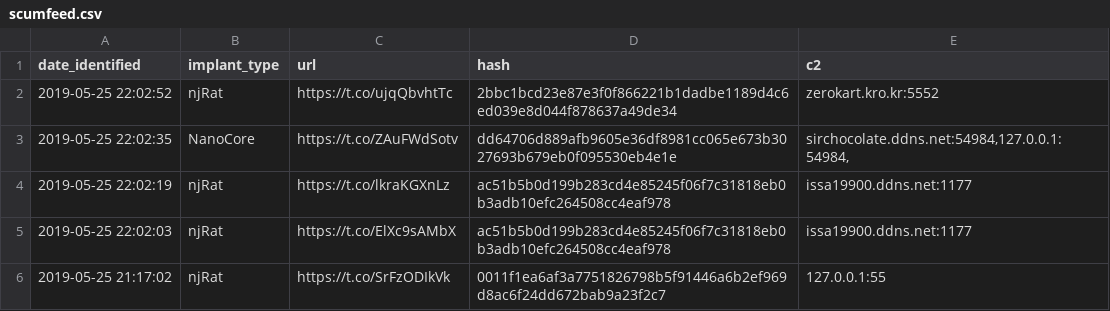
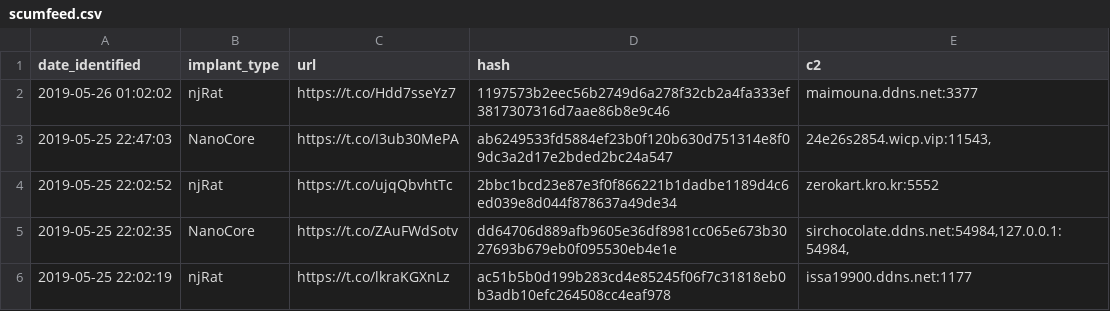
Before and after one commit to signalblur/ScumBots-DataFeed, a CSV file: scumfeed.csv, drawn as a sheet; only a part is shown; the shorter side is filled out with more unchanged rows; the diff names each change by its address in the sheet, - before the commit and + after, or states it on an @@ line.

```diff
--- a/scumfeed.csv
+++ b/scumfeed.csv
+row 2: 2019-05-26 01:02:02 | njRat | https://t.co/Hdd7sseYz7 | 1197573b2eec56b2749d6a278f32cb2a4fa333ef3817307316d7aae86b8e9c46 | maimouna.ddns.net:3377
+row 3: 2019-05-25 22:47:03 | NanoCore | https://t.co/I3ub30MePA | ab6249533fd5884ef23b0f120b630d751314e8f09dc3a2d17e2bded2bc24a547 | 24e26s2854.wicp.vip:11543,
```
Also changed, not shown: 1 other file.
